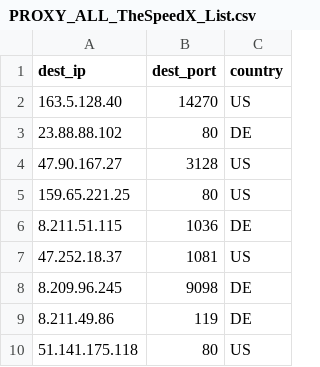
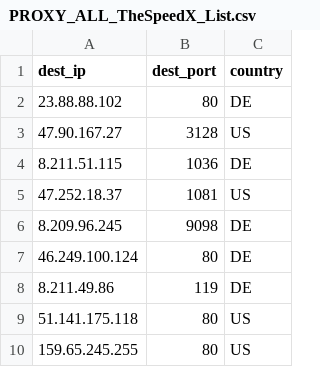
Before and after one commit to yassirusa/awesome-lists, a CSV file: Lists/PROXY/TheSpeedX_Proxy/PROXY_ALL_TheSpeedX_List.csv, drawn as a sheet; only a part is shown; the shorter side is filled out with more unchanged rows; the diff covers the shown part only.

```diff
--- a/Lists/PROXY/TheSpeedX_Proxy/PROXY_ALL_TheSpeedX_List.csv
+++ b/Lists/PROXY/TheSpeedX_Proxy/PROXY_ALL_TheSpeedX_List.csv
@@ -1,6 +1,4 @@
 dest_ip,dest_port,country
-163.5.128.40,14270,US
 23.88.88.102,80,DE
 47.90.167.27,3128,US
-159.65.221.25,80,US
 8.211.51.115,1036,DE
@@ -8,2 +6,3 @@ dest_ip,dest_port,country
 8.209.96.245,9098,DE
+46.249.100.124,80,DE
 8.211.49.86,119,DE
```
Also changed, not shown: 15 added rows and 4 removed rows elsewhere in this file.
